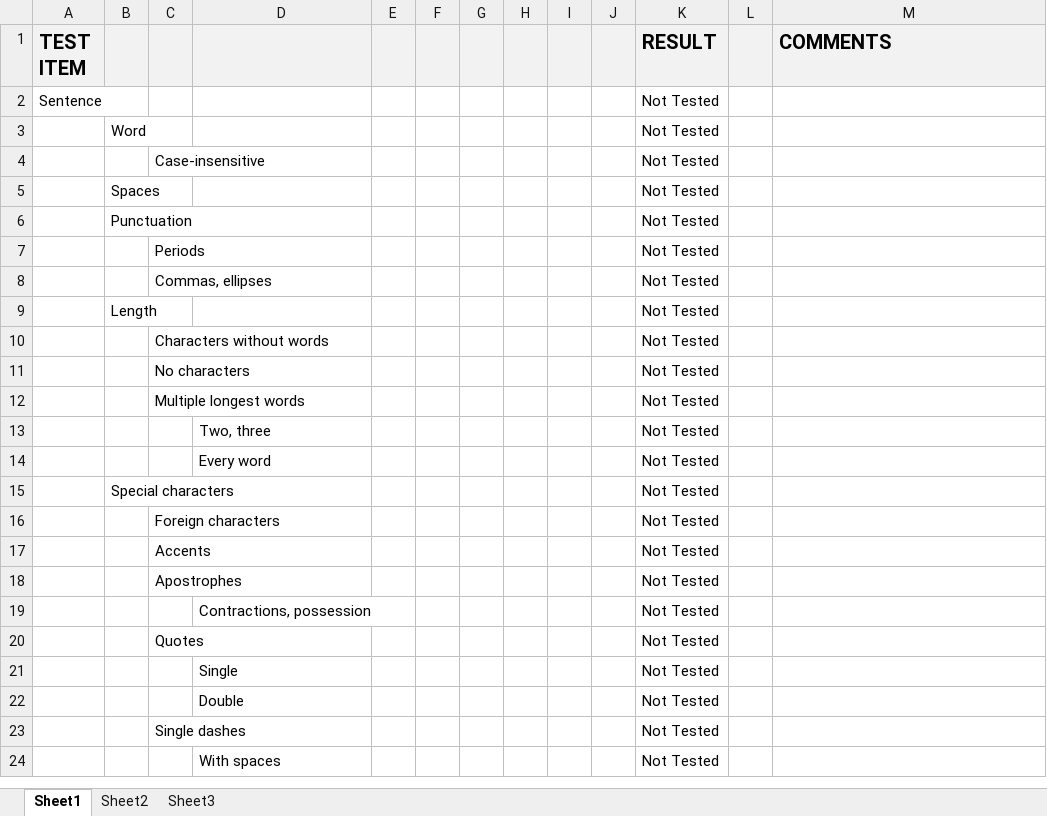
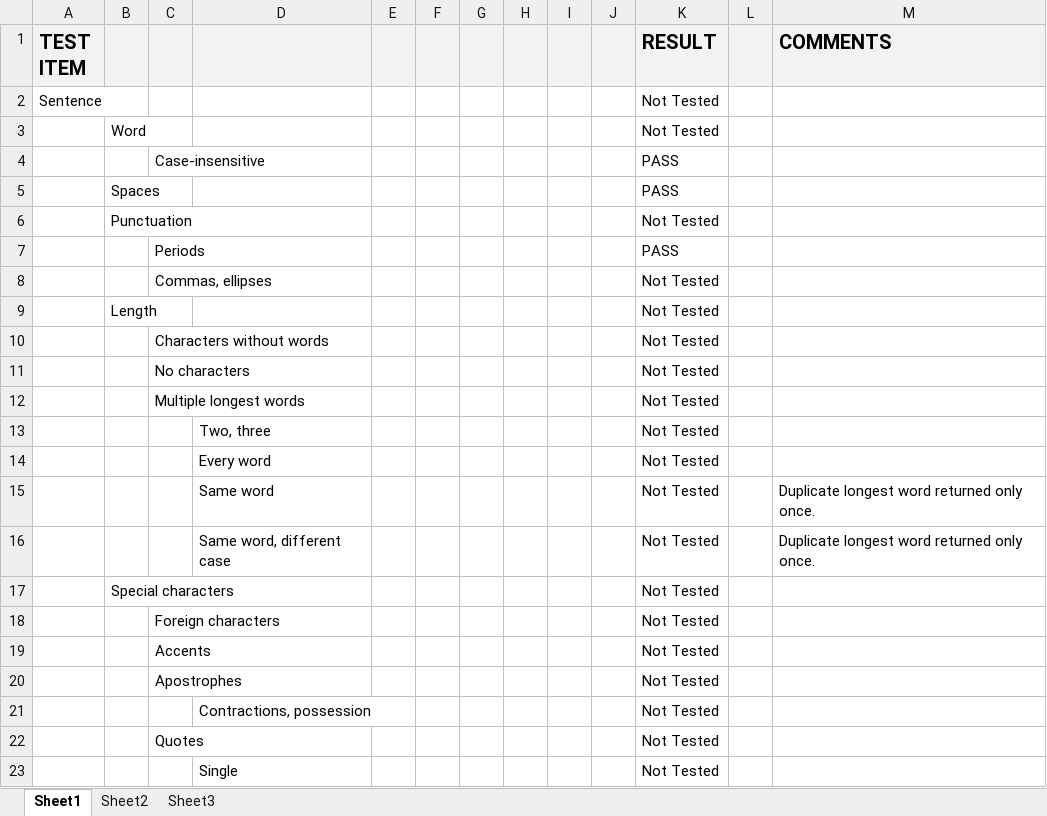
Before and after one commit to doenn/sentences, an Excel workbook: doc/Sentences_Checklist_0.1.xlsx, sheet Sheet1, drawn as a sheet; only a part is shown; the shorter side is filled out with more unchanged rows; values as stored, in another font and other column widths than the file's, no borders; the diff names each change by its address in the sheet, - before the commit and + after, or states it on an @@ line.

```diff
--- a/doc/Sentences_Checklist_0.1.xlsx (sheet Sheet1)
+++ b/doc/Sentences_Checklist_0.1.xlsx (sheet Sheet1)
-K4:K5 (RESULT): Not Tested
+K4:K5 (RESULT): PASS
-K7 (RESULT): Not Tested
+K7 (RESULT): PASS
+row 15:  |  |  | Same word |  |  |  |  |  |  | Not Tested |  | Duplicate longest word returned only once.
+row 16:  |  |  | Same word, different case |  |  |  |  |  |  | Not Tested |  | Duplicate longest word returned only once.
```
Also changed, not shown: doc/Sentences_TestSuite_0.1.xlsx.
